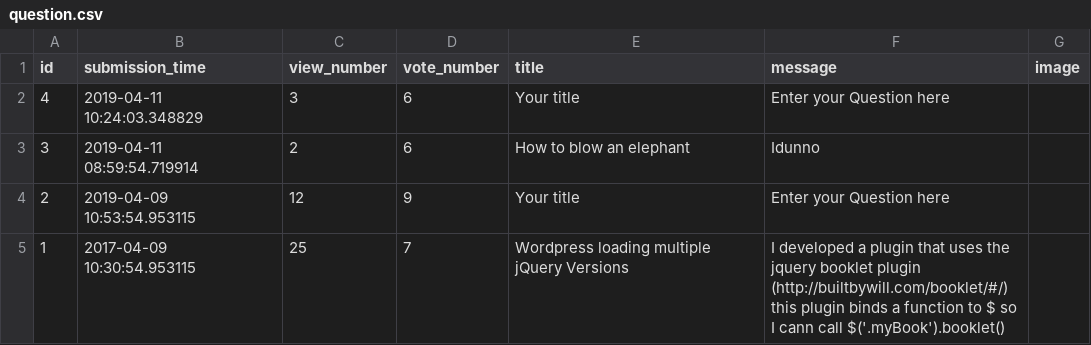
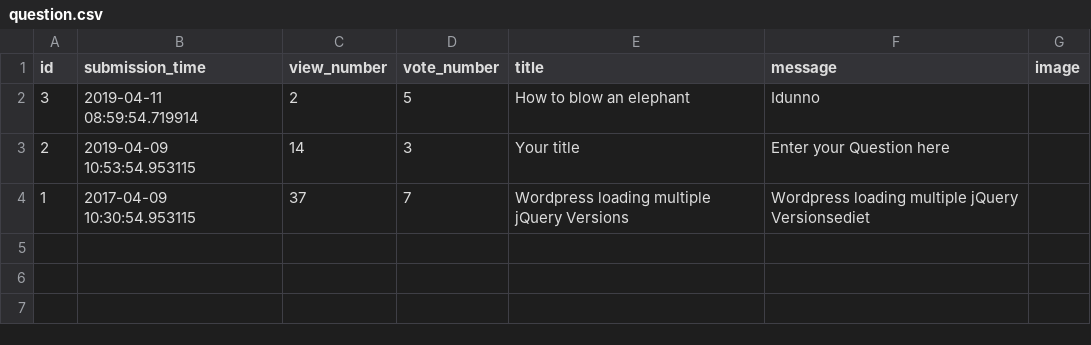
Before and after one commit to Flup3r/ask-mate-python, a CSV file: sample_data/question.csv, drawn as a sheet.

```diff
--- a/sample_data/question.csv
+++ b/sample_data/question.csv
@@ -1,5 +1,4 @@
 id,submission_time,view_number,vote_number,title,message,image
-4,2019-04-11 10:24:03.348829,3,6,Your title,Enter your Question here,
-3,2019-04-11 08:59:54.719914,2,6,How to blow an elephant,Idunno,
-2,2019-04-09 10:53:54.953115,12,9,Your title                                ,Enter your Question here                                                                                                                                            ,
-1,2017-04-09 10:30:54.953115,25,7,Wordpress loading multiple jQuery Versions,I developed a plugin that uses the jquery booklet plugin (http://builtbywill.com/booklet/#/) this plugin binds a function to $ so I cann call $('.myBook').booklet(),
+3,2019-04-11 08:59:54.719914,2,5,How to blow an elephant,Idunno,
+2,2019-04-09 10:53:54.953115,14,3,Your title                                ,Enter your Question here                                                                                                                                            ,
+1,2017-04-09 10:30:54.953115,37,7,Wordpress loading multiple jQuery Versions,Wordpress loading multiple jQuery Versionsediet,
```
Also changed, not shown: sample_data/answer.csv, 7 other files.
